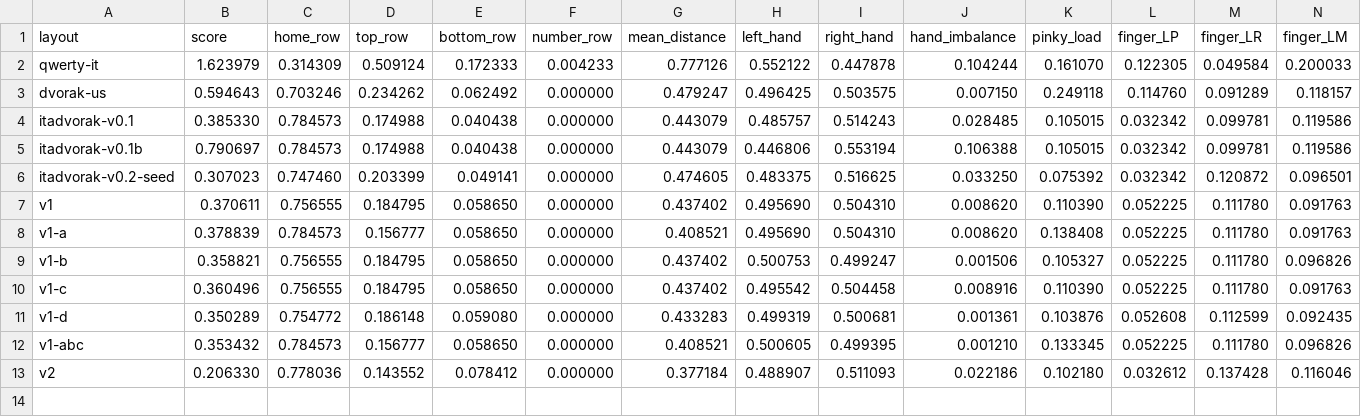
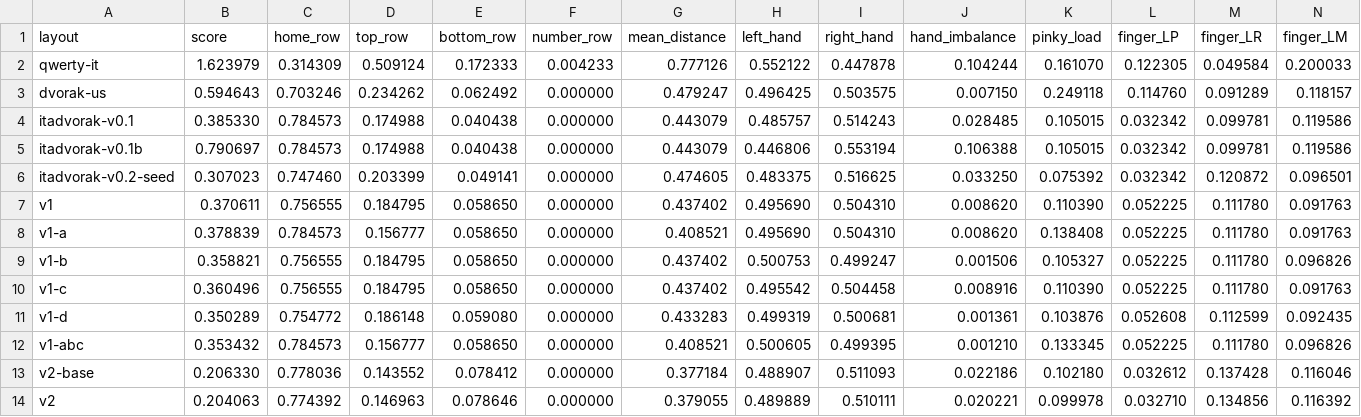
Before and after one commit to FabioCuccaro/italian_dvorak, a CSV file: results/wikipedia/scores.csv, drawn as a sheet; only a part is shown; rows hold the shown columns only; the diff names each change by its address in the sheet, - before the commit and + after, or states it on an @@ line.

```diff
--- a/results/wikipedia/scores.csv
+++ b/results/wikipedia/scores.csv
-A13 (layout): v2
+A13 (layout): v2-base
+row 14: v2 | 0.204063 | 0.774392 | 0.146963 | 0.078646 | 0.000000 | 0.379055 | 0.489889 | 0.510111 | 0.020221 | 0.099978 | 0.032710 | 0.134856 | 0.116392
```
Also changed, not shown: results/finger_load.csv, results/scores.csv, 19 other files.
